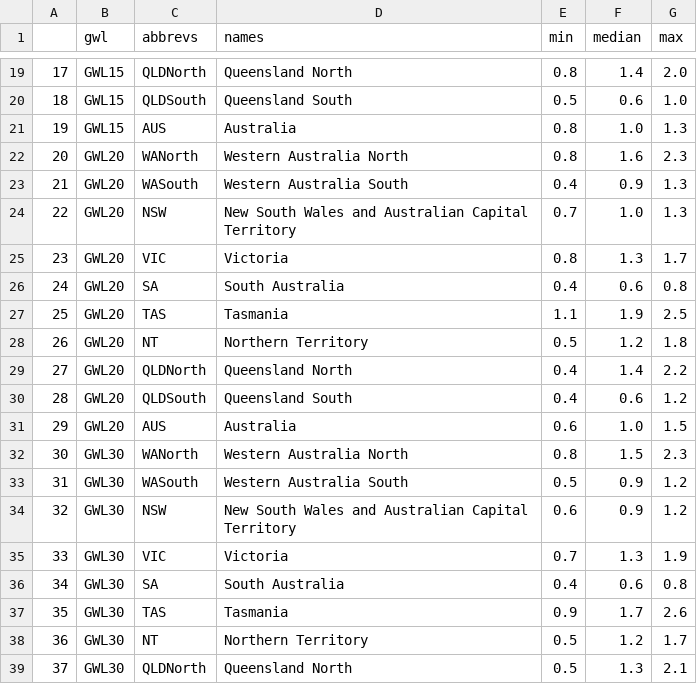
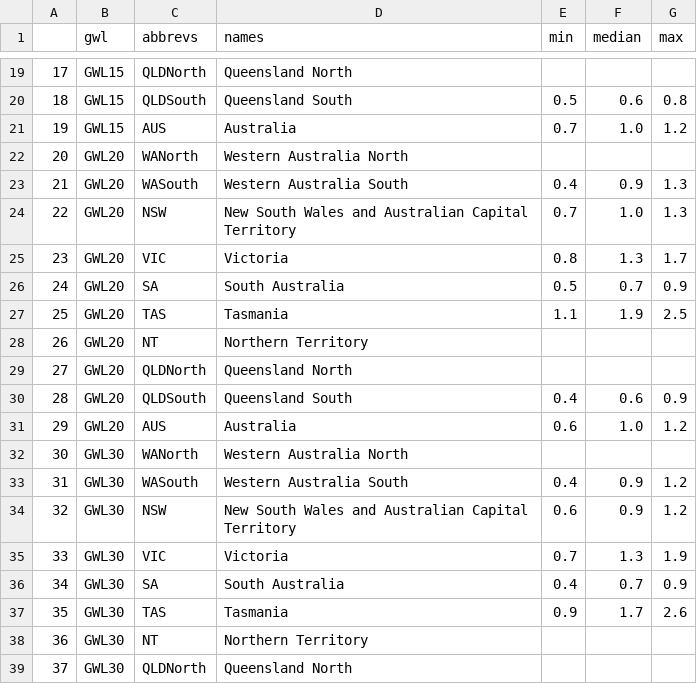
Before and after one commit to AusClimateService/plotting_maps, a CSV file: tables/low_freq_ncra-regions_gwl-average.csv, drawn as a sheet; only a part is shown, gaps mark what is left out; the diff covers the shown part only.

```diff
--- a/tables/low_freq_ncra-regions_gwl-average.csv
+++ b/tables/low_freq_ncra-regions_gwl-average.csv
@@ -19,5 +19,5 @@
-17,GWL15,QLDNorth,Queensland North,0.8,1.4,2.0
-18,GWL15,QLDSouth,Queensland South,0.5,0.6,1.0
-19,GWL15,AUS,Australia,0.8,1.0,1.3
-20,GWL20,WANorth,Western Australia North,0.8,1.6,2.3
+17,GWL15,QLDNorth,Queensland North,,,
+18,GWL15,QLDSouth,Queensland South,0.5,0.6,0.8
+19,GWL15,AUS,Australia,0.7,1.0,1.2
+20,GWL20,WANorth,Western Australia North,,,
 21,GWL20,WASouth,Western Australia South,0.4,0.9,1.3
@@ -25,15 +25,15 @@
 23,GWL20,VIC,Victoria,0.8,1.3,1.7
-24,GWL20,SA,South Australia,0.4,0.6,0.8
+24,GWL20,SA,South Australia,0.5,0.7,0.9
 25,GWL20,TAS,Tasmania,1.1,1.9,2.5
-26,GWL20,NT,Northern Territory,0.5,1.2,1.8
-27,GWL20,QLDNorth,Queensland North,0.4,1.4,2.2
-28,GWL20,QLDSouth,Queensland South,0.4,0.6,1.2
-29,GWL20,AUS,Australia,0.6,1.0,1.5
-30,GWL30,WANorth,Western Australia North,0.8,1.5,2.3
-31,GWL30,WASouth,Western Australia South,0.5,0.9,1.2
+26,GWL20,NT,Northern Territory,,,
+27,GWL20,QLDNorth,Queensland North,,,
+28,GWL20,QLDSouth,Queensland South,0.4,0.6,0.9
+29,GWL20,AUS,Australia,0.6,1.0,1.2
+30,GWL30,WANorth,Western Australia North,,,
+31,GWL30,WASouth,Western Australia South,0.4,0.9,1.2
 32,GWL30,NSW,New South Wales and Australian Capital Territory,0.6,0.9,1.2
 33,GWL30,VIC,Victoria,0.7,1.3,1.9
-34,GWL30,SA,South Australia,0.4,0.6,0.8
+34,GWL30,SA,South Australia,0.4,0.7,0.9
 35,GWL30,TAS,Tasmania,0.9,1.7,2.6
-36,GWL30,NT,Northern Territory,0.5,1.2,1.7
-37,GWL30,QLDNorth,Queensland North,0.5,1.3,2.1
+36,GWL30,NT,Northern Territory,,,
+37,GWL30,QLDNorth,Queensland North,,,
```
Also changed, not shown: 35 edited cells elsewhere in this file, 1 other file.
